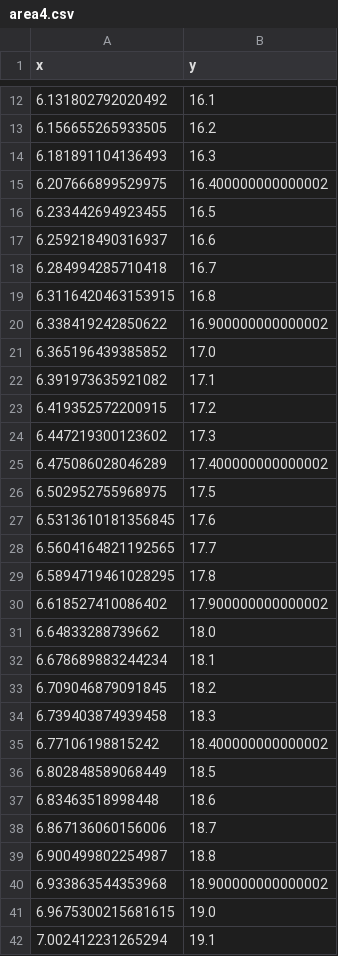
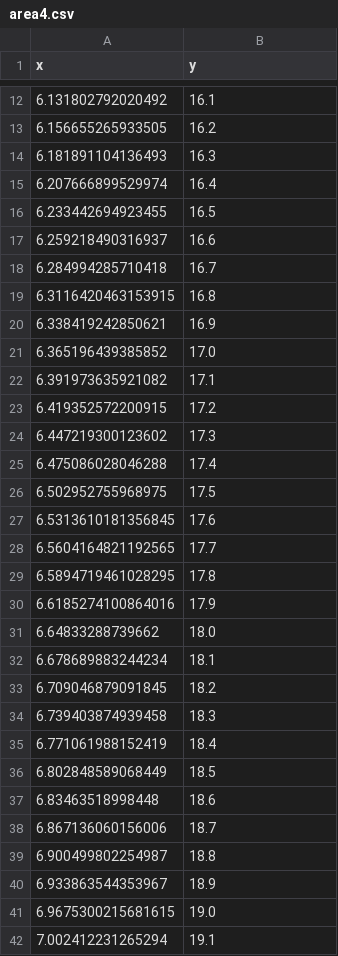
Before and after one commit to 812610357/APMCM, a CSV file: code/area4.csv, drawn as a sheet; only a part is shown, gaps mark what is left out; removed rows and columns are numbered as before the commit, all else as after; the diff covers the shown part only; the diff names each change by its address in the sheet, - before the commit and + after, or states it on an @@ line.

```diff
--- a/code/area4.csv
+++ b/code/area4.csv
-row 15: 6.207666899529975 | 16.400000000000002
+row 15: 6.207666899529974 | 16.4
-row 20: 6.338419242850622 | 16.900000000000002
+row 20: 6.338419242850621 | 16.9
-row 25: 6.475086028046289 | 17.400000000000002
+row 25: 6.475086028046288 | 17.4
-row 30: 6.618527410086402 | 17.900000000000002
+row 30: 6.6185274100864016 | 17.9
-row 35: 6.77106198815242 | 18.400000000000002
+row 35: 6.771061988152419 | 18.4
-row 40: 6.933863544353968 | 18.900000000000002
+row 40: 6.933863544353967 | 18.9
```
Also changed, not shown: 29 added rows, 29 removed rows and 9 edited cells elsewhere in this file, code/area0.csv, code/area1.csv, 5 other files.
